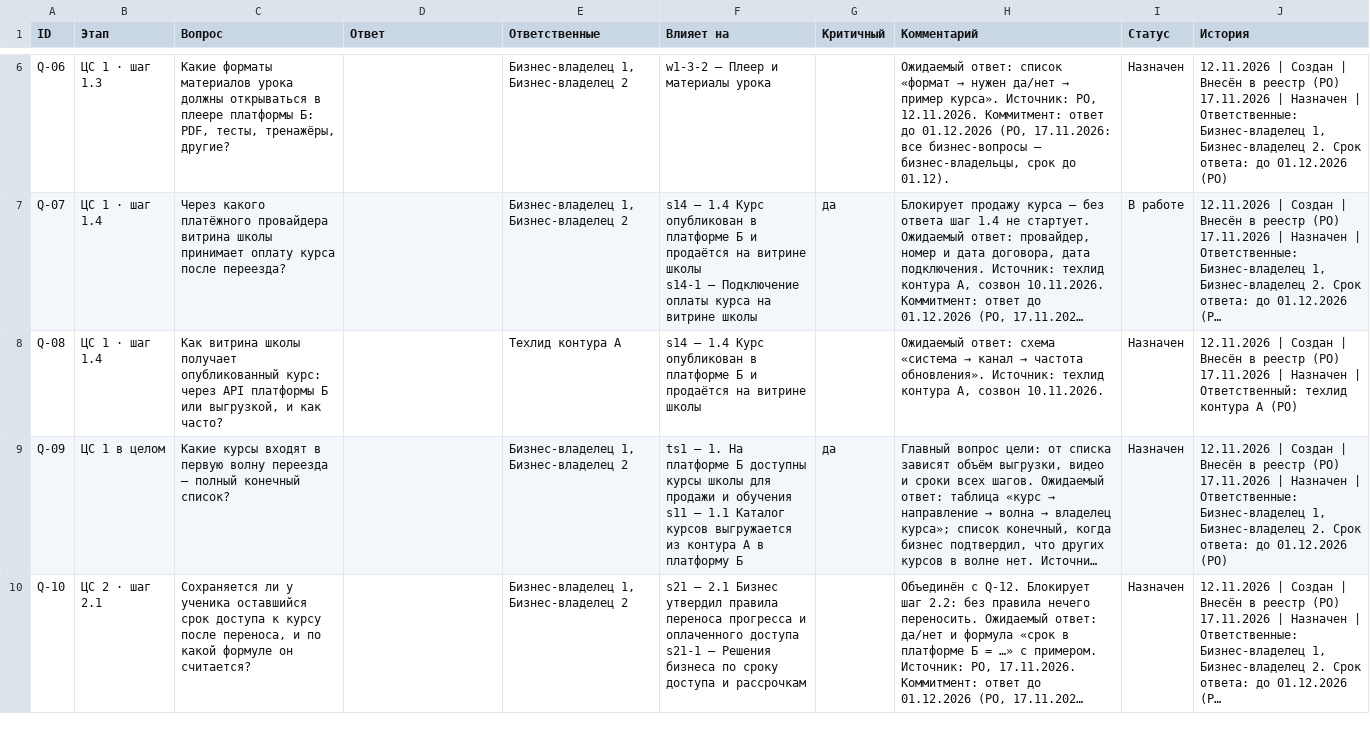
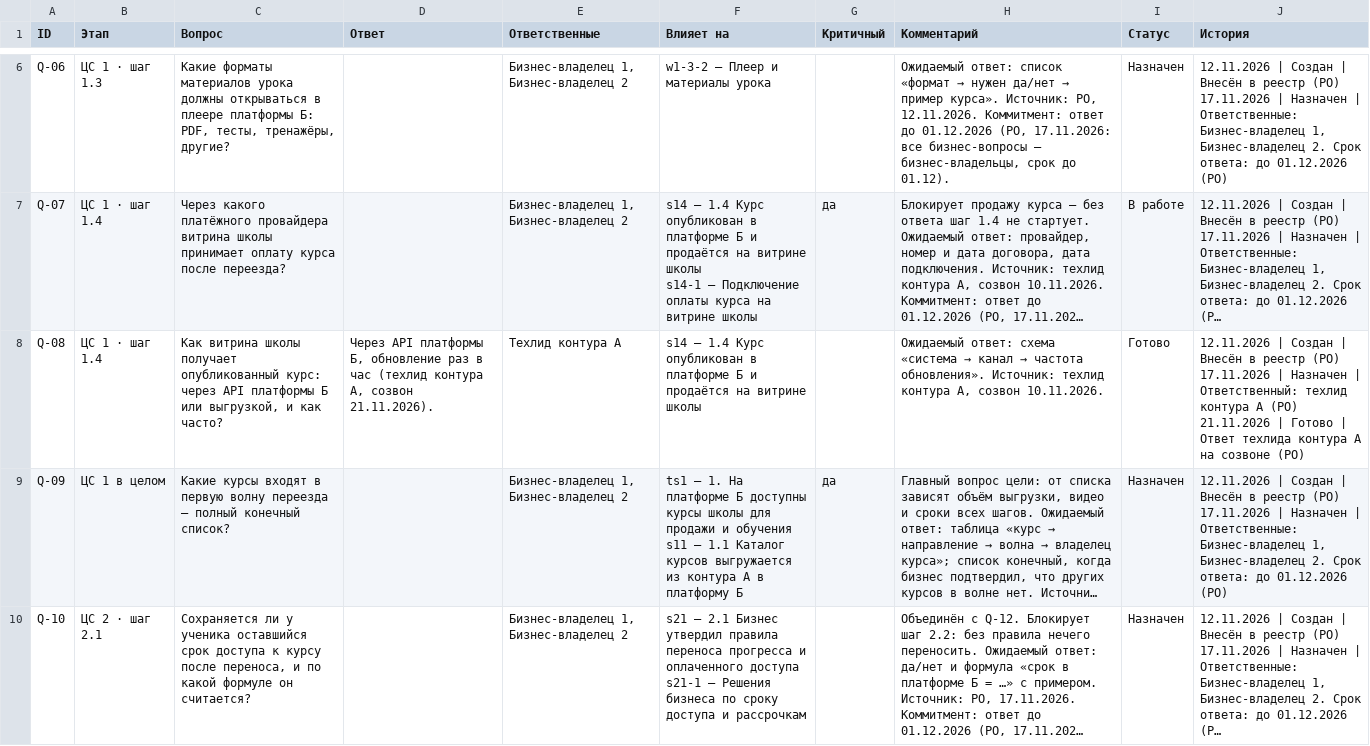
Before and after one commit to po-helper-org/poh-roadmap-agent, a CSV file: examples/school-migration/.okr/roadmap/courses/questions.csv, drawn as a sheet; only a part is shown, gaps mark what is left out; long unchanged cells end in …; ↵ is a line break in a cell; the diff covers the shown part only; the diff names each change by its address in the sheet, - before the commit and + after, or states it on an @@ line.

```diff
--- a/examples/school-migration/.okr/roadmap/courses/questions.csv
+++ b/examples/school-migration/.okr/roadmap/courses/questions.csv
-D8 (Ответ): (empty)
+D8 (Ответ): Через API платформы Б, обновление раз в час (техлид контура А, созвон 21.11.2026).
-I8 (Статус): Назначен
+I8 (Статус): Готово
-J8 (История): …А (PO)
+J8 (История): …А (PO) ↵ 21.11.2026 | Готово | Ответ техлида контура А на созвоне (PO)
```
Also changed, not shown: 1 added row elsewhere in this file, examples/school-migration/.okr/roadmap/courses/journal.csv, 20 other files.
